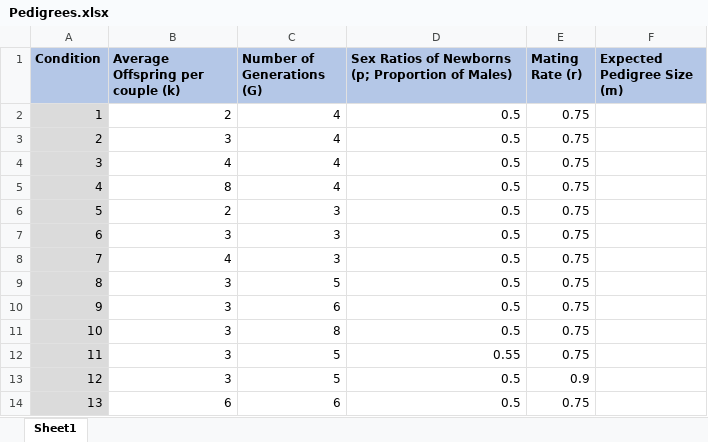
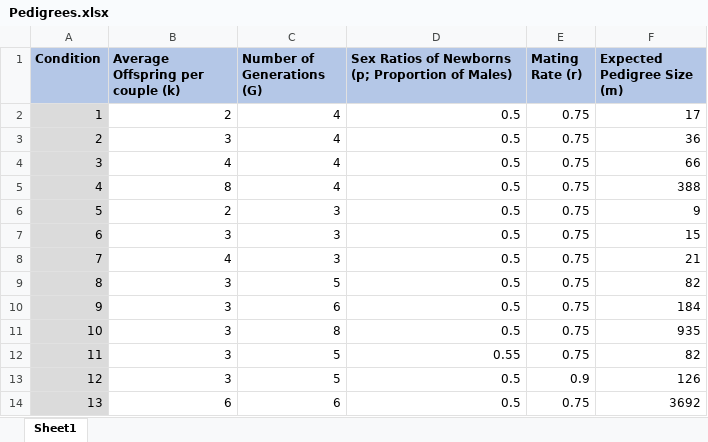
Before and after one commit to R-Computing-Lab/mtDNA_mt2_XL, an Excel workbook: InitialData/Pedigrees.xlsx, sheet Sheet1, drawn as a sheet; values as stored, in another font and other column widths than the file's, no borders; the diff names each change by its address in the sheet, - before the commit and + after, or states it on an @@ line.

```diff
--- a/InitialData/Pedigrees.xlsx (sheet Sheet1)
+++ b/InitialData/Pedigrees.xlsx (sheet Sheet1)
-F2 (Expected Pedigree Size (m)): (empty)
+F2 (Expected Pedigree Size (m)): 17
-F3 (Expected Pedigree Size (m)): (empty)
+F3 (Expected Pedigree Size (m)): 36
-F4 (Expected Pedigree Size (m)): (empty)
+F4 (Expected Pedigree Size (m)): 66
-F5 (Expected Pedigree Size (m)): (empty)
+F5 (Expected Pedigree Size (m)): 388
-F6 (Expected Pedigree Size (m)): (empty)
+F6 (Expected Pedigree Size (m)): 9
-F7 (Expected Pedigree Size (m)): (empty)
+F7 (Expected Pedigree Size (m)): 15
-F8 (Expected Pedigree Size (m)): (empty)
+F8 (Expected Pedigree Size (m)): 21
-F9 (Expected Pedigree Size (m)): (empty)
+F9 (Expected Pedigree Size (m)): 82
-F10 (Expected Pedigree Size (m)): (empty)
+F10 (Expected Pedigree Size (m)): 184
-F11 (Expected Pedigree Size (m)): (empty)
+F11 (Expected Pedigree Size (m)): 935
-F12 (Expected Pedigree Size (m)): (empty)
+F12 (Expected Pedigree Size (m)): 82
-F13 (Expected Pedigree Size (m)): (empty)
+F13 (Expected Pedigree Size (m)): 126
-F14 (Expected Pedigree Size (m)): (empty)
+F14 (Expected Pedigree Size (m)): 3692
```
Also changed, not shown: 26 other files.
